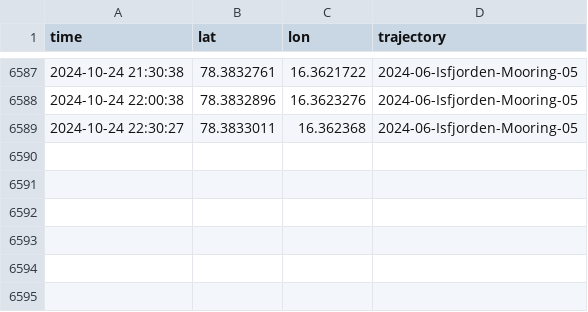
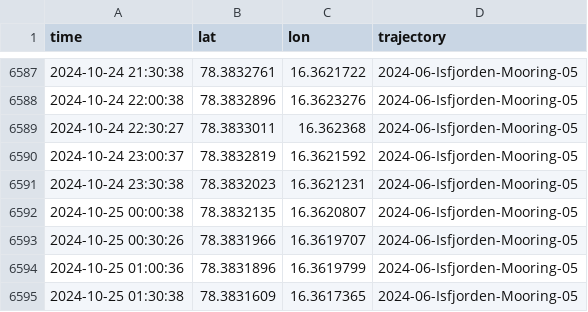
Before and after one commit to jerabaul29/data_Isfjorden_05, a CSV file: gps_data_Isfjorden-Mooring-05.csv, drawn as a sheet; only a part is shown, gaps mark what is left out; the diff names each change by its address in the sheet, - before the commit and + after, or states it on an @@ line.

Commit message:
Push data

```diff
--- a/gps_data_Isfjorden-Mooring-05.csv
+++ b/gps_data_Isfjorden-Mooring-05.csv
+row 6590: 2024-10-24 23:00:37 | 78.3832819 | 16.3621592 | 2024-06-Isfjorden-Mooring-05
+row 6591: 2024-10-24 23:30:38 | 78.3832023 | 16.3621231 | 2024-06-Isfjorden-Mooring-05
+row 6592: 2024-10-25 00:00:38 | 78.3832135 | 16.3620807 | 2024-06-Isfjorden-Mooring-05
+row 6593: 2024-10-25 00:30:26 | 78.3831966 | 16.3619707 | 2024-06-Isfjorden-Mooring-05
+row 6594: 2024-10-25 01:00:36 | 78.3831896 | 16.3619799 | 2024-06-Isfjorden-Mooring-05
+row 6595: 2024-10-25 01:30:38 | 78.3831609 | 16.3617365 | 2024-06-Isfjorden-Mooring-05
```
Also changed, not shown: wavestat_data_Isfjorden-Mooring-05.csv, 1 other file.
